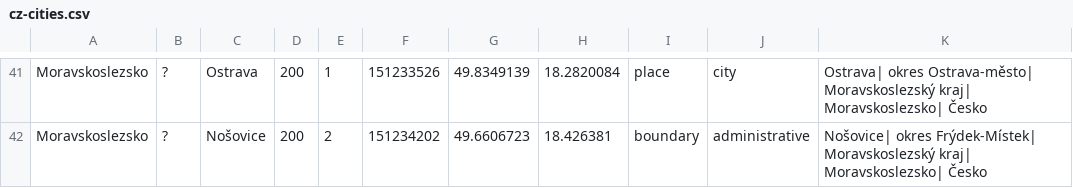
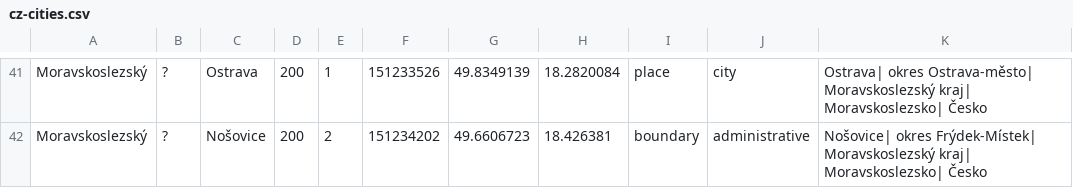
Before and after one commit to yorobot/beer.db, a CSV file: geo/cz-cities.csv, drawn as a sheet; only a part is shown, gaps mark what is left out; the diff covers the shown part only; the diff names each change by its address in the sheet, - before the commit and + after, or states it on an @@ line.

```diff
--- a/geo/cz-cities.csv
+++ b/geo/cz-cities.csv
-A41:A42: Moravskoslezsko
+A41:A42: Moravskoslezský
```
Also changed, not shown: 132 edited cells elsewhere in this file, 3 other files.
